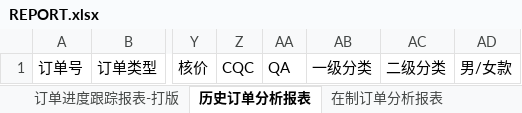
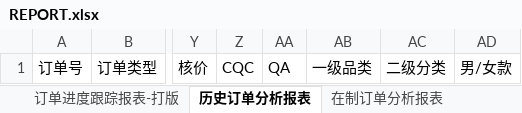
Before and after one commit to zengdecheng/zdcRepository, an Excel workbook: src/main/webapp/attachment/REPORT.xlsx, sheet 历史订单分析报表, drawn as a sheet; only a part is shown, gaps mark what is left out; values as stored, in another font and other column widths than the file's, no borders; the diff names each change by its address in the sheet, - before the commit and + after, or states it on an @@ line.

```diff
--- a/src/main/webapp/attachment/REPORT.xlsx (sheet 历史订单分析报表)
+++ b/src/main/webapp/attachment/REPORT.xlsx (sheet 历史订单分析报表)
-AB1: 一级分类
+AB1: 一级品类
```
Also changed, not shown: sheet 在制订单分析报表, sheet 订单进度跟踪报表-大货, sheet 订单进度跟踪报表-打版.
